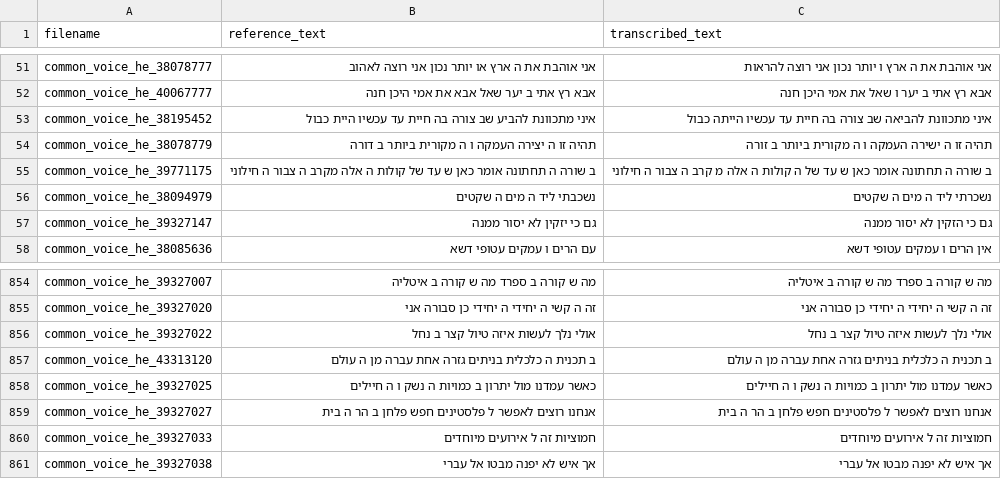
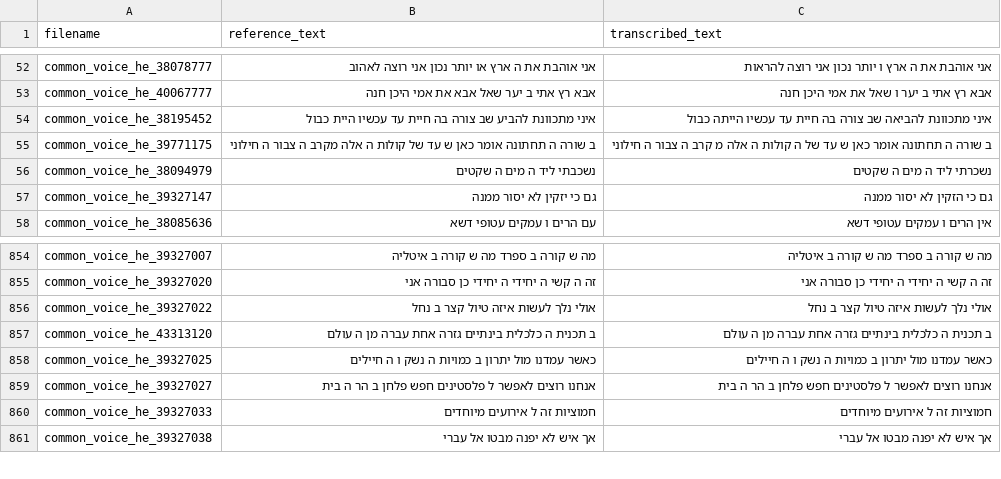
Before and after one commit to stavco9/speechingrec-final-project, a TSV file: src/results/part3_transcriptions_tmp.tsv, drawn as a sheet; only a part is shown, gaps mark what is left out; the diff covers the shown part only.

```diff
--- a/src/results/part3_transcriptions_tmp.tsv
+++ b/src/results/part3_transcriptions_tmp.tsv
@@ -53,3 +54,2 @@ common_voice_he_40067777	אבא רץ אתי ב יער שאל אבא את אמי
 common_voice_he_38195452	איני מתכוונת להביע שב צורה בה חיית עד עכשיו היית כבול	איני מתכוונת להביאה שב צורה בה חיית עד עכשיו הייתה כבול
-common_voice_he_38078779	תהיה זו ה יצירה העמקה ו ה מקורית ביותר ב דורה	תהיה זו ה ישירה העמקה ו ה מקורית ביותר ב זורה
 common_voice_he_39771175	ב שורה ה תחתונה אומר כאן ש עד של קולות ה אלה מקרב ה צבור ה חילוני	ב שורה ה תחתונה אומר כאן ש עד של ה קולות ה אלה מ קרב ה צבור ה חילוני
@@ -856,3 +856,3 @@ common_voice_he_39327020	זה ה קשי ה יחידי ה יחידי כן סבו
 common_voice_he_39327022	אולי נלך לעשות איזה טיול קצר ב נחל	אולי נלך לעשות איזה טיול קצר ב נחל
-common_voice_he_43313120	ב תכנית ה כלכלית בניתים גזרה אחת עברה מן ה עולם	ב תכנית ה כלכלית בניתים גזרה אחת עברה מן ה עולם
+common_voice_he_43313120	ב תכנית ה כלכלית בינתיים גזרה אחת עברה מן ה עולם	ב תכנית ה כלכלית בינתיים גזרה אחת עברה מן ה עולם
 common_voice_he_39327025	כאשר עמדנו מול יתרון ב כמויות ה נשק ו ה חיילים	כאשר עמדנו מול יתרון ב כמויות ה נשק ו ה חיילים
```
Also changed, not shown: 1 added row, 1 removed row, 3 moved rows and 12 edited cells elsewhere in this file, src/results/part3_statistics_tmp.csv, 2 other files.
